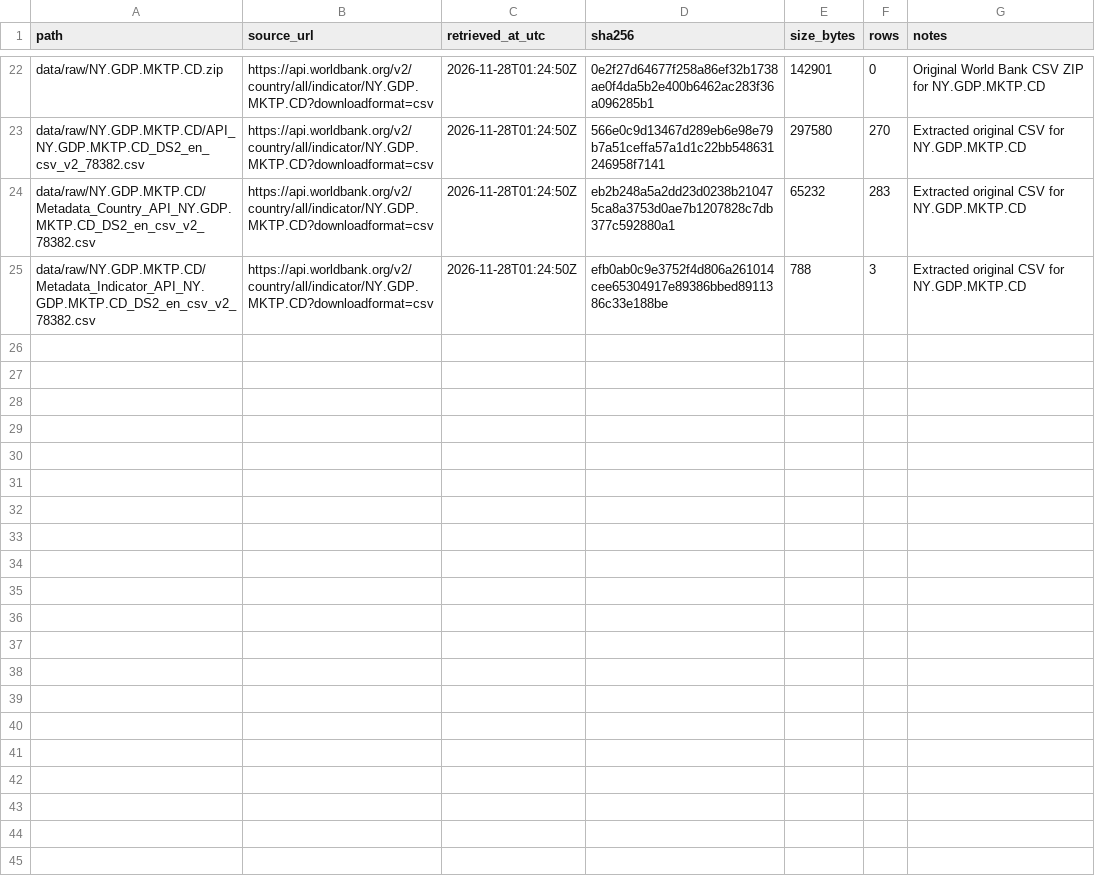
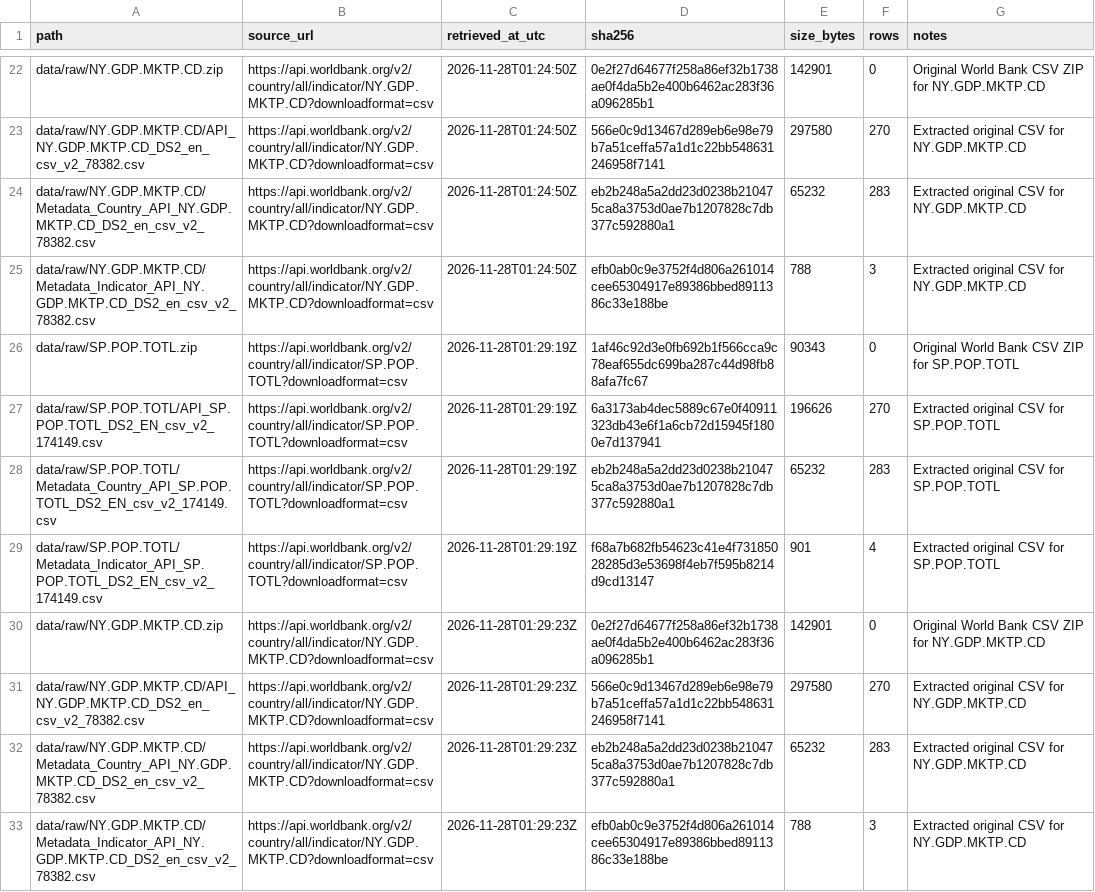
Before and after one commit to MohammedAhmed-01/Olympic_Games_Medals-Country_Indicators, a CSV file: project7/data/raw/MANIFEST.csv, drawn as a sheet; only a part is shown, gaps mark what is left out.

```diff
--- a/project7/data/raw/MANIFEST.csv
+++ b/project7/data/raw/MANIFEST.csv
@@ -25 +25,9 @@ data/raw/NY.GDP.MKTP.CD/Metadata_Country_API_NY.GDP.MKTP.CD_DS2_en_csv_v2_78382.
 data/raw/NY.GDP.MKTP.CD/Metadata_Indicator_API_NY.GDP.MKTP.CD_DS2_en_csv_v2_78382.csv,https://api.worldbank.org/v2/country/all/indicator/NY.GDP.MKTP.CD?downloadformat=csv,2026-11-28T01:24:50Z,efb0ab0c9e3752f4d806a261014cee65304917e89386bbed8911386c33e188be,788,3,Extracted original CSV for NY.GDP.MKTP.CD
+data/raw/SP.POP.TOTL.zip,https://api.worldbank.org/v2/country/all/indicator/SP.POP.TOTL?downloadformat=csv,2026-11-28T01:29:19Z,1af46c92d3e0fb692b1f566cca9c78eaf655dc699ba287c44d98fb88afa7fc67,90343,0,Original World Bank CSV ZIP for SP.POP.TOTL
+data/raw/SP.POP.TOTL/API_SP.POP.TOTL_DS2_EN_csv_v2_174149.csv,https://api.worldbank.org/v2/country/all/indicator/SP.POP.TOTL?downloadformat=csv,2026-11-28T01:29:19Z,6a3173ab4dec5889c67e0f40911323db43e6f1a6cb72d15945f1800e7d137941,196626,270,Extracted original CSV for SP.POP.TOTL
+data/raw/SP.POP.TOTL/Metadata_Country_API_SP.POP.TOTL_DS2_EN_csv_v2_174149.csv,https://api.worldbank.org/v2/country/all/indicator/SP.POP.TOTL?downloadformat=csv,2026-11-28T01:29:19Z,eb2b248a5a2dd23d0238b210475ca8a3753d0ae7b1207828c7db377c592880a1,65232,283,Extracted original CSV for SP.POP.TOTL
+data/raw/SP.POP.TOTL/Metadata_Indicator_API_SP.POP.TOTL_DS2_EN_csv_v2_174149.csv,https://api.worldbank.org/v2/country/all/indicator/SP.POP.TOTL?downloadformat=csv,2026-11-28T01:29:19Z,f68a7b682fb54623c41e4f73185028285d3e53698f4eb7f595b8214d9cd13147,901,4,Extracted original CSV for SP.POP.TOTL
+data/raw/NY.GDP.MKTP.CD.zip,https://api.worldbank.org/v2/country/all/indicator/NY.GDP.MKTP.CD?downloadformat=csv,2026-11-28T01:29:23Z,0e2f27d64677f258a86ef32b1738ae0f4da5b2e400b6462ac283f36a096285b1,142901,0,Original World Bank CSV ZIP for NY.GDP.MKTP.CD
+data/raw/NY.GDP.MKTP.CD/API_NY.GDP.MKTP.CD_DS2_en_csv_v2_78382.csv,https://api.worldbank.org/v2/country/all/indicator/NY.GDP.MKTP.CD?downloadformat=csv,2026-11-28T01:29:23Z,566e0c9d13467d289eb6e98e79b7a51ceffa57a1d1c22bb548631246958f7141,297580,270,Extracted original CSV for NY.GDP.MKTP.CD
+data/raw/NY.GDP.MKTP.CD/Metadata_Country_API_NY.GDP.MKTP.CD_DS2_en_csv_v2_78382.csv,https://api.worldbank.org/v2/country/all/indicator/NY.GDP.MKTP.CD?downloadformat=csv,2026-11-28T01:29:23Z,eb2b248a5a2dd23d0238b210475ca8a3753d0ae7b1207828c7db377c592880a1,65232,283,Extracted original CSV for NY.GDP.MKTP.CD
+data/raw/NY.GDP.MKTP.CD/Metadata_Indicator_API_NY.GDP.MKTP.CD_DS2_en_csv_v2_78382.csv,https://api.worldbank.org/v2/country/all/indicator/NY.GDP.MKTP.CD?downloadformat=csv,2026-11-28T01:29:23Z,efb0ab0c9e3752f4d806a261014cee65304917e89386bbed8911386c33e188be,788,3,Extracted original CSV for NY.GDP.MKTP.CD
```
Also changed, not shown: project7/data/raw/NY.GDP.MKTP.CD/API_NY.GDP.MKTP.CD_DS2_en_csv_v2_78382.csv, project7/data/raw/NY.GDP.MKTP.CD/Metadata_Country_API_NY.GDP.MKTP.CD_DS2_en_csv_v2_78382.csv, 4 other files.
